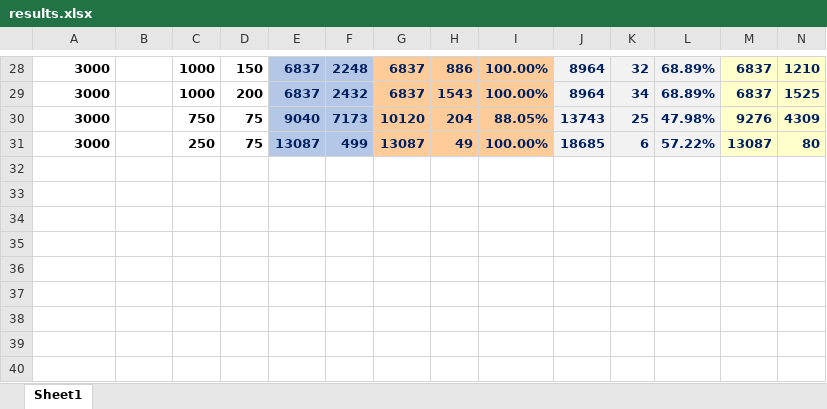
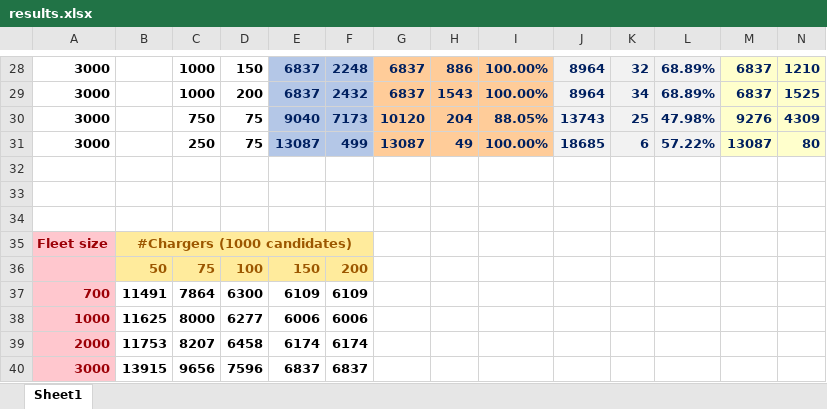
Before and after one commit to lefteran/EV-chargers, an Excel workbook: FLPv2/data/excel/results.xlsx, sheet Sheet1, drawn as a sheet; only a part is shown, gaps mark what is left out; values as stored, in another font and other column widths than the file's, no borders; charts and pictures not drawn; rows hold the shown columns only; the diff names each change by its address in the sheet, - before the commit and + after, or states it on an @@ line.

```diff
--- a/FLPv2/data/excel/results.xlsx (sheet Sheet1)
+++ b/FLPv2/data/excel/results.xlsx (sheet Sheet1)
+row 32: (empty)
+row 33: (empty)
+row 34: (empty)
+row 35: Fleet size | #Chargers (1000 candidates)
+row 36:  | 50 | 75 | 100 | 150 | 200
+row 37: 700 | 11491 | 7864 | 6300 | 6109 | 6109
+row 38: 1000 | 11625 | 8000 | 6277 | 6006 | 6006
+row 39: 2000 | 11753 | 8207 | 6458 | 6174 | 6174
+row 40: 3000 | 13915 | 9656 | 7596 | 6837 | 6837
```
Also changed, not shown: charts or pictures, 17 other files.
